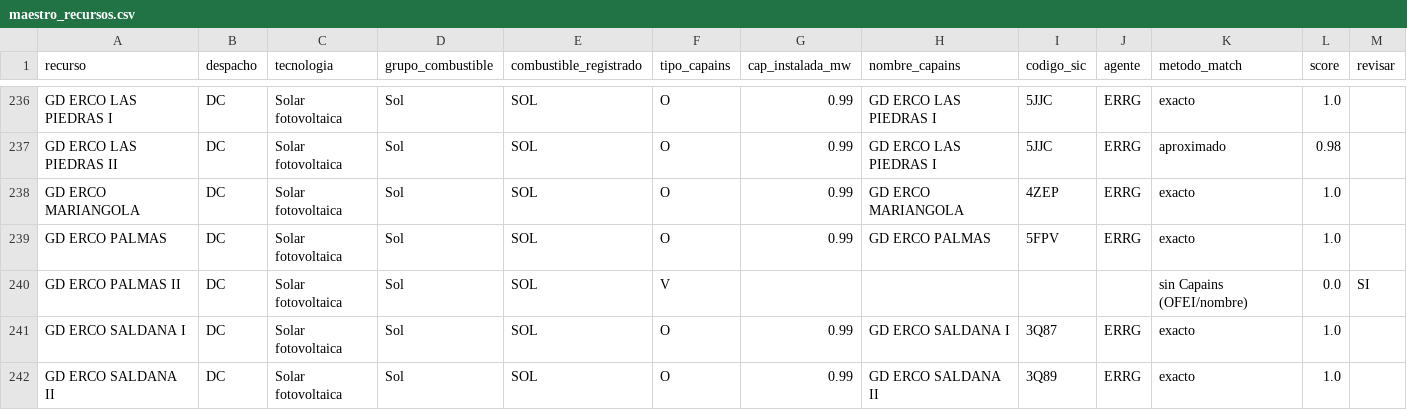
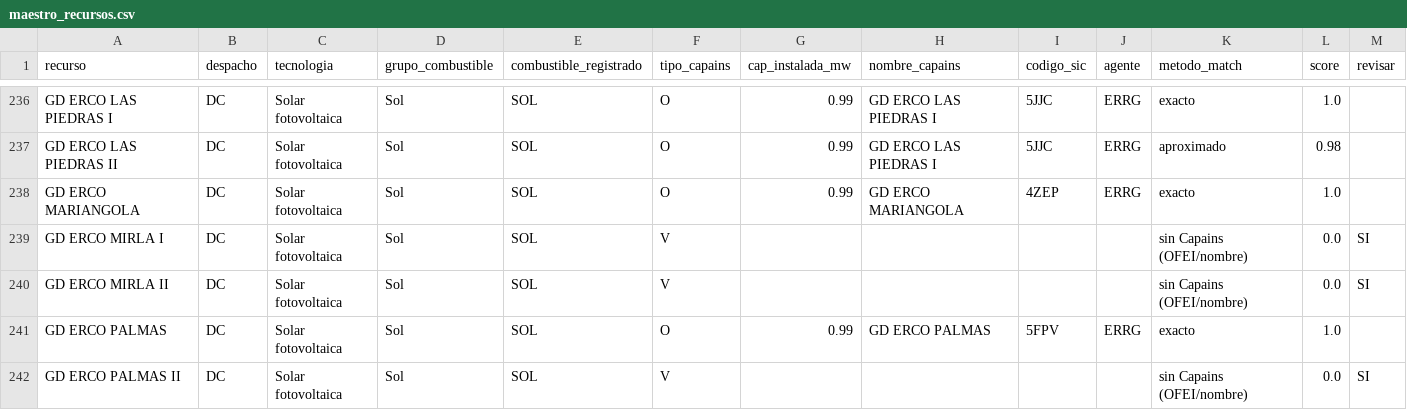
Before and after one commit to enerconsult/Despacho-XM-Auto, a CSV file: maestro_recursos.csv, drawn as a sheet; only a part is shown, gaps mark what is left out; the shorter side is filled out with more unchanged rows; the diff names each change by its address in the sheet, - before the commit and + after, or states it on an @@ line.

```diff
--- a/maestro_recursos.csv
+++ b/maestro_recursos.csv
+row 239: GD ERCO MIRLA I | DC | Solar fotovoltaica | Sol | SOL | V |  |  |  |  | sin Capains (OFEI/nombre) | 0.0 | SI
+row 240: GD ERCO MIRLA II | DC | Solar fotovoltaica | Sol | SOL | V |  |  |  |  | sin Capains (OFEI/nombre) | 0.0 | SI
```
Also changed, not shown: 4 other files.
